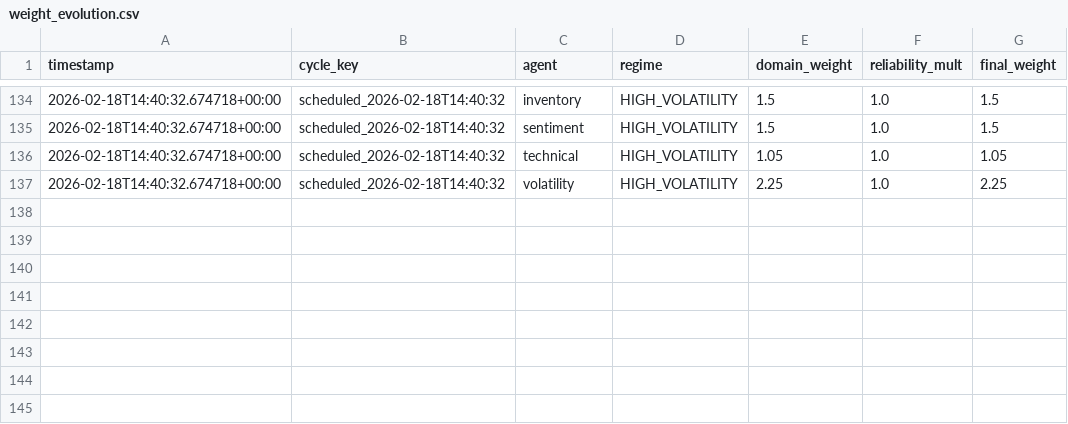
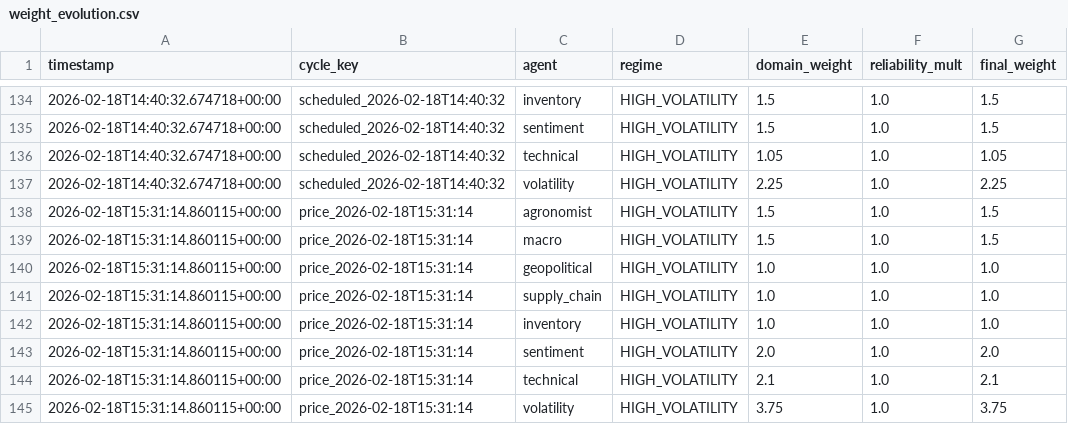
Before and after one commit to rozavala/real_options, a CSV file: dev/data/CC/weight_evolution.csv, drawn as a sheet; only a part is shown, gaps mark what is left out.

```diff
--- a/dev/data/CC/weight_evolution.csv
+++ b/dev/data/CC/weight_evolution.csv
@@ -137 +137,9 @@ timestamp,cycle_key,agent,regime,domain_weight,reliability_mult,final_weight
 2026-02-18T14:40:32.674718+00:00,scheduled_2026-02-18T14:40:32,volatility,HIGH_VOLATILITY,2.25,1.0,2.25
+2026-02-18T15:31:14.860115+00:00,price_2026-02-18T15:31:14,agronomist,HIGH_VOLATILITY,1.5,1.0,1.5
+2026-02-18T15:31:14.860115+00:00,price_2026-02-18T15:31:14,macro,HIGH_VOLATILITY,1.5,1.0,1.5
+2026-02-18T15:31:14.860115+00:00,price_2026-02-18T15:31:14,geopolitical,HIGH_VOLATILITY,1.0,1.0,1.0
+2026-02-18T15:31:14.860115+00:00,price_2026-02-18T15:31:14,supply_chain,HIGH_VOLATILITY,1.0,1.0,1.0
+2026-02-18T15:31:14.860115+00:00,price_2026-02-18T15:31:14,inventory,HIGH_VOLATILITY,1.0,1.0,1.0
+2026-02-18T15:31:14.860115+00:00,price_2026-02-18T15:31:14,sentiment,HIGH_VOLATILITY,2.0,1.0,2.0
+2026-02-18T15:31:14.860115+00:00,price_2026-02-18T15:31:14,technical,HIGH_VOLATILITY,2.1,1.0,2.1
+2026-02-18T15:31:14.860115+00:00,price_2026-02-18T15:31:14,volatility,HIGH_VOLATILITY,3.75,1.0,3.75
```
Also changed, not shown: dev/data/CC/agent_accuracy_structured.csv, dev/data/CC/decision_signals.csv, 14 other files.
